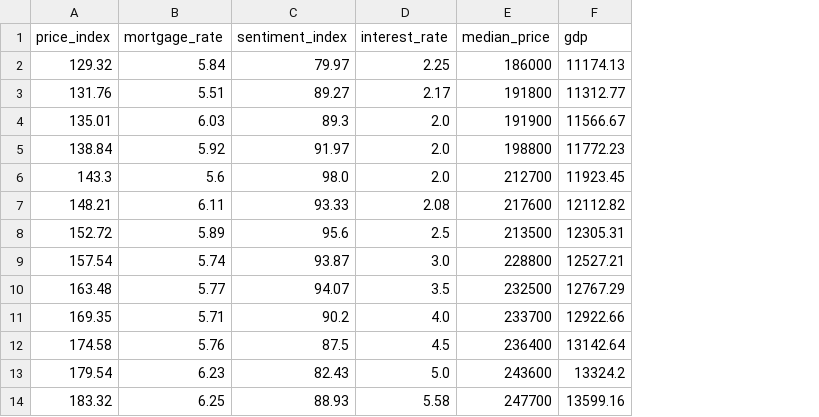
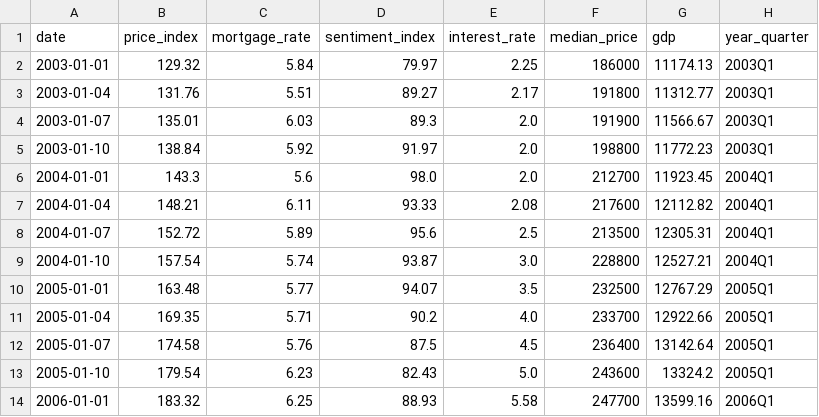
Before and after one commit to Kiruthikaa2512/datafun-06-eda, a CSV file: project_data/cleaned_demand.csv, drawn as a sheet; only a part is shown; the diff names each change by its address in the sheet, - before the commit and + after, or states it on an @@ line.

```diff
--- a/project_data/cleaned_demand.csv
+++ b/project_data/cleaned_demand.csv
+column A (date), rows 2-14: 2003-01-01 | 2003-01-04 | 2003-01-07 | 2003-01-10 | 2004-01-01 | 2004-01-04 | 2004-01-07 | 2004-01-10 | 2005-01-01 | 2005-01-04 | 2005-01-07 | 2005-01-10 | 2006-01-01
+column H (year_quarter), rows 2-14: 2003Q1 | 2003Q1 | 2003Q1 | 2003Q1 | 2004Q1 | 2004Q1 | 2004Q1 | 2004Q1 | 2005Q1 | 2005Q1 | 2005Q1 | 2005Q1 | 2006Q1
```
Also changed, not shown: project_data/cleaned_supply.csv, 2 other files.
